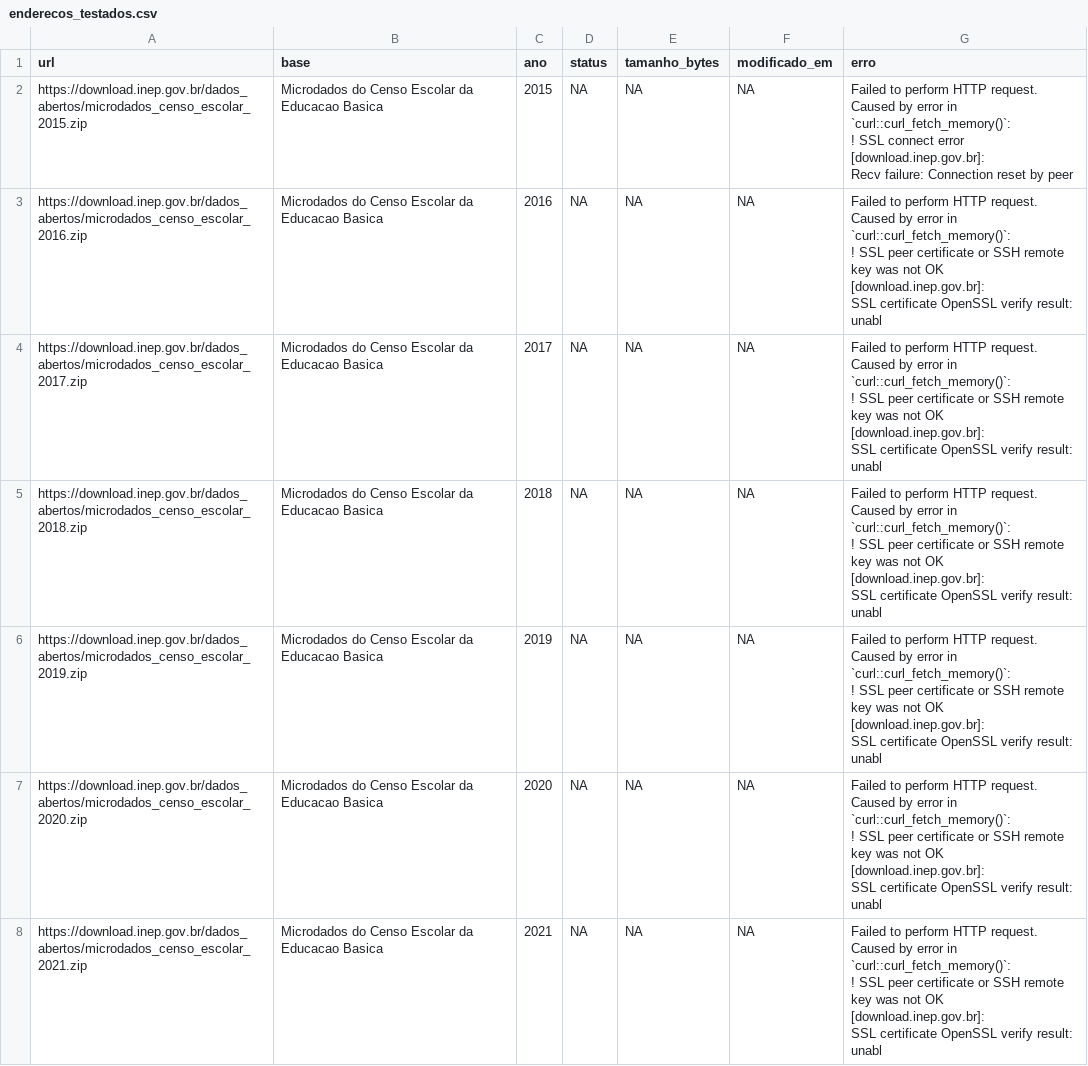
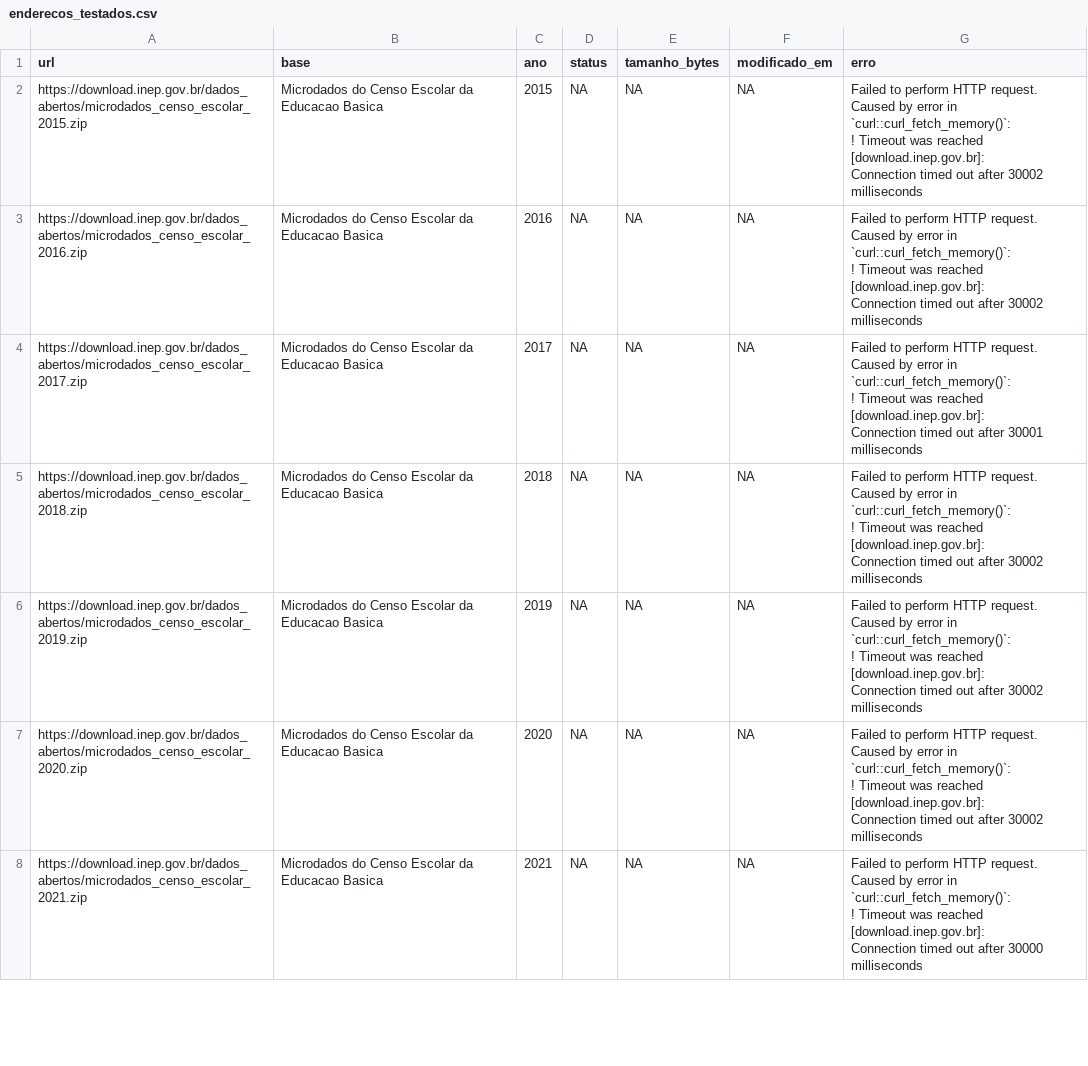
Before and after one commit to ciuffciuff/painel-municipios, a CSV file: dados/fontes/inep/enderecos_testados.csv, drawn as a sheet; only a part is shown; the diff covers the shown part only.

```diff
--- a/dados/fontes/inep/enderecos_testados.csv
+++ b/dados/fontes/inep/enderecos_testados.csv
@@ -1,29 +1,29 @@
 "url","base","ano","status","tamanho_bytes","modificado_em","erro"
-"https://download.inep.gov.br/dados_abertos/microdados_censo_escolar_2015.zip","Microdados do Censo Escolar da Educacao Basica",2015,NA,NA,NA,"Failed to perform HTTP request.
-Caused by error in `curl::curl_fetch_memory()`:
-! SSL connect error [download.inep.gov.br]:
-Recv failure: Connection reset by peer"
-"https://download.inep.gov.br/dados_abertos/microdados_censo_escolar_2016.zip","Microdados do Censo Escolar da Educacao Basica",2016,NA,NA,NA,"Failed to perform HTTP request.
-Caused by error in `curl::curl_fetch_memory()`:
-! SSL peer certificate or SSH remote key was not OK [download.inep.gov.br]:
-SSL certificate OpenSSL verify result: unabl"
-"https://download.inep.gov.br/dados_abertos/microdados_censo_escolar_2017.zip","Microdados do Censo Escolar da Educacao Basica",2017,NA,NA,NA,"Failed to perform HTTP request.
-Caused by error in `curl::curl_fetch_memory()`:
-! SSL peer certificate or SSH remote key was not OK [download.inep.gov.br]:
-SSL certificate OpenSSL verify result: unabl"
-"https://download.inep.gov.br/dados_abertos/microdados_censo_escolar_2018.zip","Microdados do Censo Escolar da Educacao Basica",2018,NA,NA,NA,"Failed to perform HTTP request.
-Caused by error in `curl::curl_fetch_memory()`:
-! SSL peer certificate or SSH remote key was not OK [download.inep.gov.br]:
-SSL certificate OpenSSL verify result: unabl"
-"https://download.inep.gov.br/dados_abertos/microdados_censo_escolar_2019.zip","Microdados do Censo Escolar da Educacao Basica",2019,NA,NA,NA,"Failed to perform HTTP request.
-Caused by error in `curl::curl_fetch_memory()`:
-! SSL peer certificate or SSH remote key was not OK [download.inep.gov.br]:
-SSL certificate OpenSSL verify result: unabl"
-"https://download.inep.gov.br/dados_abertos/microdados_censo_escolar_2020.zip","Microdados do Censo Escolar da Educacao Basica",2020,NA,NA,NA,"Failed to perform HTTP request.
-Caused by error in `curl::curl_fetch_memory()`:
-! SSL peer certificate or SSH remote key was not OK [download.inep.gov.br]:
-SSL certificate OpenSSL verify result: unabl"
-"https://download.inep.gov.br/dados_abertos/microdados_censo_escolar_2021.zip","Microdados do Censo Escolar da Educacao Basica",2021,NA,NA,NA,"Failed to perform HTTP request.
-Caused by error in `curl::curl_fetch_memory()`:
-! SSL peer certificate or SSH remote key was not OK [download.inep.gov.br]:
-SSL certificate OpenSSL verify result: unabl"
+"https://download.inep.gov.br/dados_abertos/microdados_censo_escolar_2015.zip","Microdados do Censo Escolar da Educacao Basica",2015,NA,NA,NA,"Failed to perform HTTP request.
+Caused by error in `curl::curl_fetch_memory()`:
+! Timeout was reached [download.inep.gov.br]:
+Connection timed out after 30002 milliseconds"
+"https://download.inep.gov.br/dados_abertos/microdados_censo_escolar_2016.zip","Microdados do Censo Escolar da Educacao Basica",2016,NA,NA,NA,"Failed to perform HTTP request.
+Caused by error in `curl::curl_fetch_memory()`:
+! Timeout was reached [download.inep.gov.br]:
+Connection timed out after 30002 milliseconds"
+"https://download.inep.gov.br/dados_abertos/microdados_censo_escolar_2017.zip","Microdados do Censo Escolar da Educacao Basica",2017,NA,NA,NA,"Failed to perform HTTP request.
+Caused by error in `curl::curl_fetch_memory()`:
+! Timeout was reached [download.inep.gov.br]:
+Connection timed out after 30001 milliseconds"
+"https://download.inep.gov.br/dados_abertos/microdados_censo_escolar_2018.zip","Microdados do Censo Escolar da Educacao Basica",2018,NA,NA,NA,"Failed to perform HTTP request.
+Caused by error in `curl::curl_fetch_memory()`:
+! Timeout was reached [download.inep.gov.br]:
+Connection timed out after 30002 milliseconds"
+"https://download.inep.gov.br/dados_abertos/microdados_censo_escolar_2019.zip","Microdados do Censo Escolar da Educacao Basica",2019,NA,NA,NA,"Failed to perform HTTP request.
+Caused by error in `curl::curl_fetch_memory()`:
+! Timeout was reached [download.inep.gov.br]:
+Connection timed out after 30002 milliseconds"
+"https://download.inep.gov.br/dados_abertos/microdados_censo_escolar_2020.zip","Microdados do Censo Escolar da Educacao Basica",2020,NA,NA,NA,"Failed to perform HTTP request.
+Caused by error in `curl::curl_fetch_memory()`:
+! Timeout was reached [download.inep.gov.br]:
+Connection timed out after 30002 milliseconds"
+"https://download.inep.gov.br/dados_abertos/microdados_censo_escolar_2021.zip","Microdados do Censo Escolar da Educacao Basica",2021,NA,NA,NA,"Failed to perform HTTP request.
+Caused by error in `curl::curl_fetch_memory()`:
+! Timeout was reached [download.inep.gov.br]:
+Connection timed out after 30000 milliseconds"
```
Also changed, not shown: 83 edited cells elsewhere in this file, dados/fontes/ibge/status.csv, 4 other files.
